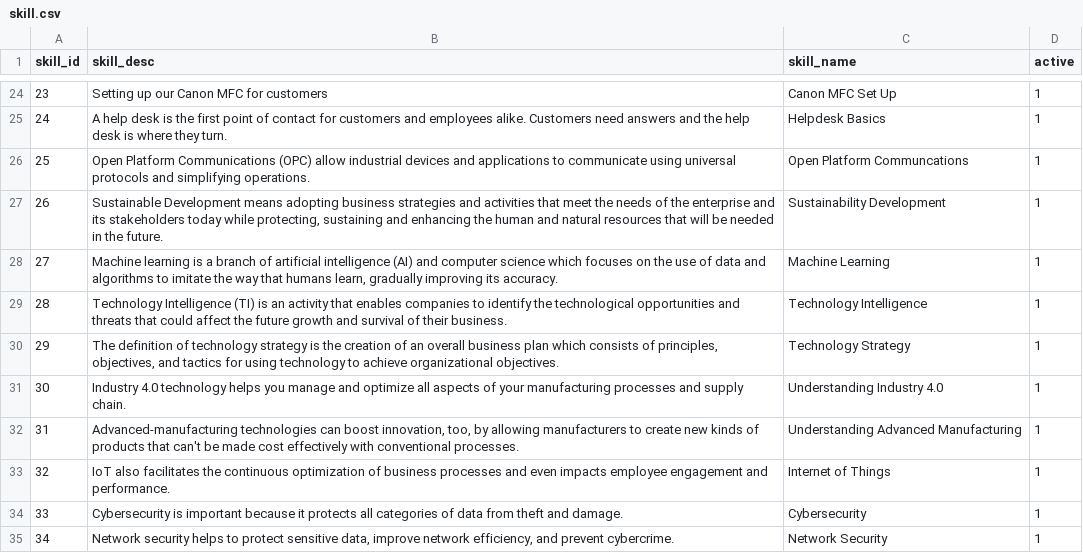
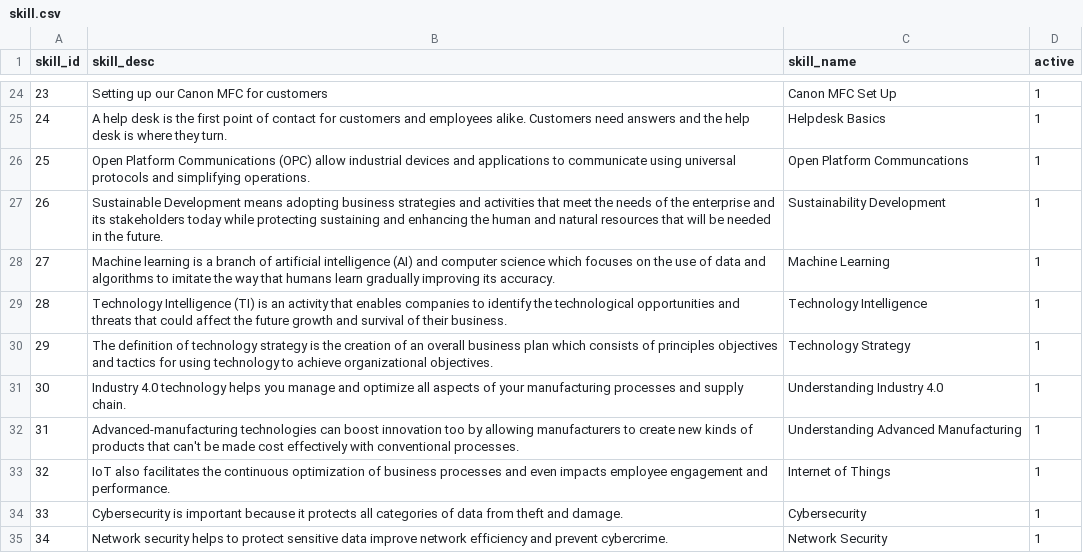
Before and after one commit to domteow/SPMG5T6, a CSV file: LjpsData/skill.csv, drawn as a sheet; only a part is shown, gaps mark what is left out; the diff covers the shown part only.

```diff
--- a/LjpsData/skill.csv
+++ b/LjpsData/skill.csv
@@ -26,10 +26,10 @@
 25,Open Platform Communications (OPC) allow industrial devices and applications to communicate using universal protocols and simplifying operations.,Open Platform Communcations,1
-26,"Sustainable Development means adopting business strategies and activities that meet the needs of the enterprise and its stakeholders today while protecting, sustaining and enhancing the human and natural resources that will be needed in the future.",Sustainability Development,1
-27,"Machine learning is a branch of artificial intelligence (AI) and computer science which focuses on the use of data and algorithms to imitate the way that humans learn, gradually improving its accuracy.",Machine Learning,1
+26,Sustainable Development means adopting business strategies and activities that meet the needs of the enterprise and its stakeholders today while protecting sustaining and enhancing the human and natural resources that will be needed in the future.,Sustainability Development,1
+27,Machine learning is a branch of artificial intelligence (AI) and computer science which focuses on the use of data and algorithms to imitate the way that humans learn gradually improving its accuracy.,Machine Learning,1
 28,Technology Intelligence (TI) is an activity that enables companies to identify the technological opportunities and threats that could affect the future growth and survival of their business.,Technology Intelligence,1
-29,"The definition of technology strategy is the creation of an overall business plan which consists of principles, objectives, and tactics for using technology to achieve organizational objectives.",Technology Strategy,1
+29,The definition of technology strategy is the creation of an overall business plan which consists of principles objectives and tactics for using technology to achieve organizational objectives.,Technology Strategy,1
 30,Industry 4.0 technology helps you manage and optimize all aspects of your manufacturing processes and supply chain.,Understanding Industry 4.0,1
-31,"Advanced-manufacturing technologies can boost innovation, too, by allowing manufacturers to create new kinds of products that can't be made cost effectively with conventional processes. ",Understanding Advanced Manufacturing,1
+31,Advanced-manufacturing technologies can boost innovation too by allowing manufacturers to create new kinds of products that can't be made cost effectively with conventional processes. ,Understanding Advanced Manufacturing,1
 32,IoT also facilitates the continuous optimization of business processes and even impacts employee engagement and performance. ,Internet of Things,1
 33,Cybersecurity is important because it protects all categories of data from theft and damage. ,Cybersecurity,1
-34,"Network security helps to protect sensitive data, improve network efficiency, and prevent cybercrime. ",Network Security,1
+34,Network security helps to protect sensitive data improve network efficiency and prevent cybercrime. ,Network Security,1
```
Also changed, not shown: 12 edited cells elsewhere in this file, LjpsData/lj_course.csv, LjpsData/ljps_role.csv.
